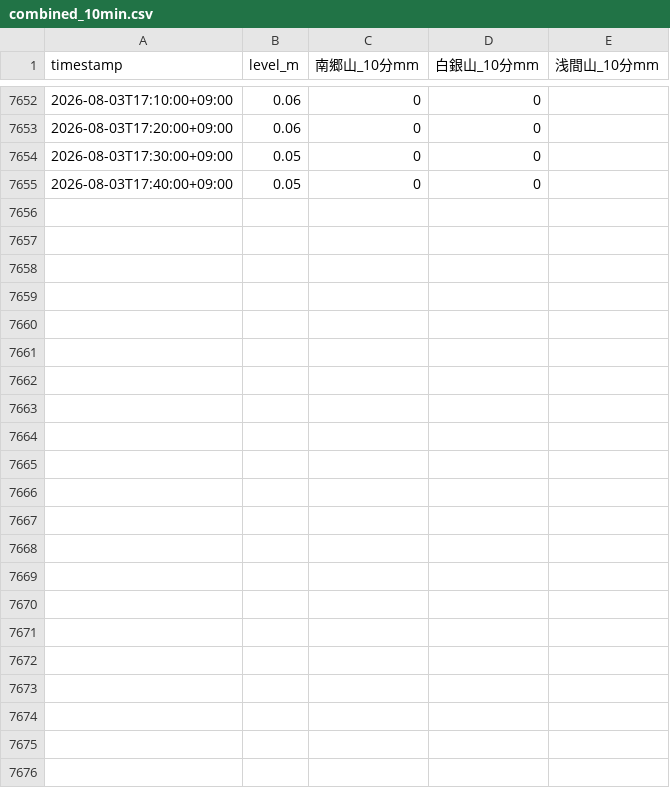
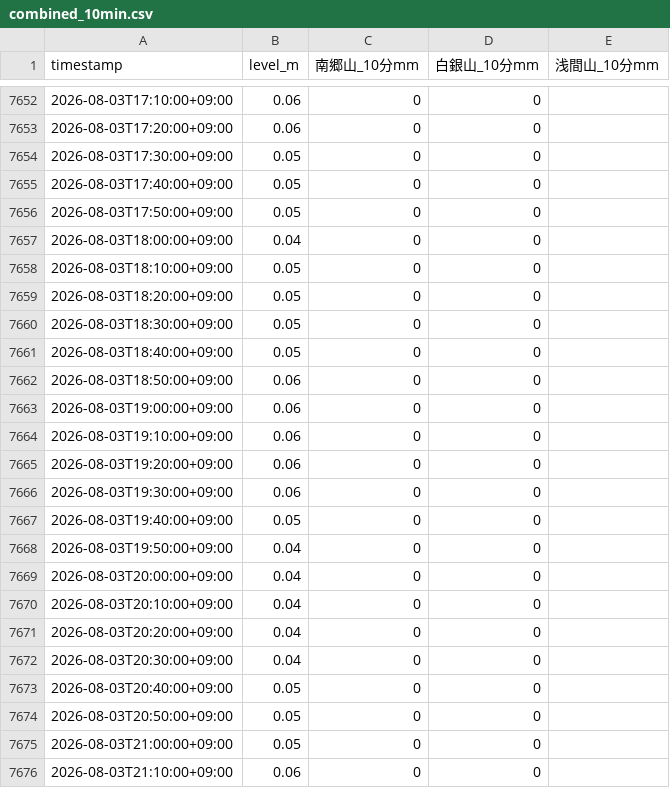
Before and after one commit to makuyama626/niizaki-water-log, a CSV file: data/combined_10min.csv, drawn as a sheet; only a part is shown, gaps mark what is left out.

```diff
--- a/data/combined_10min.csv
+++ b/data/combined_10min.csv
@@ -7655 +7655,22 @@
 2026-08-03T17:40:00+09:00,0.05,0,0,
+2026-08-03T17:50:00+09:00,0.05,0,0,
+2026-08-03T18:00:00+09:00,0.04,0,0,
+2026-08-03T18:10:00+09:00,0.05,0,0,
+2026-08-03T18:20:00+09:00,0.05,0,0,
+2026-08-03T18:30:00+09:00,0.05,0,0,
+2026-08-03T18:40:00+09:00,0.05,0,0,
+2026-08-03T18:50:00+09:00,0.06,0,0,
+2026-08-03T19:00:00+09:00,0.06,0,0,
+2026-08-03T19:10:00+09:00,0.06,0,0,
+2026-08-03T19:20:00+09:00,0.06,0,0,
+2026-08-03T19:30:00+09:00,0.06,0,0,
+2026-08-03T19:40:00+09:00,0.05,0,0,
+2026-08-03T19:50:00+09:00,0.04,0,0,
+2026-08-03T20:00:00+09:00,0.04,0,0,
+2026-08-03T20:10:00+09:00,0.04,0,0,
+2026-08-03T20:20:00+09:00,0.04,0,0,
+2026-08-03T20:30:00+09:00,0.04,0,0,
+2026-08-03T20:40:00+09:00,0.05,0,0,
+2026-08-03T20:50:00+09:00,0.05,0,0,
+2026-08-03T21:00:00+09:00,0.05,0,0,
+2026-08-03T21:10:00+09:00,0.06,0,0,
```
Also changed, not shown: data/niizaki_waterlevel.csv, 2 other files.
